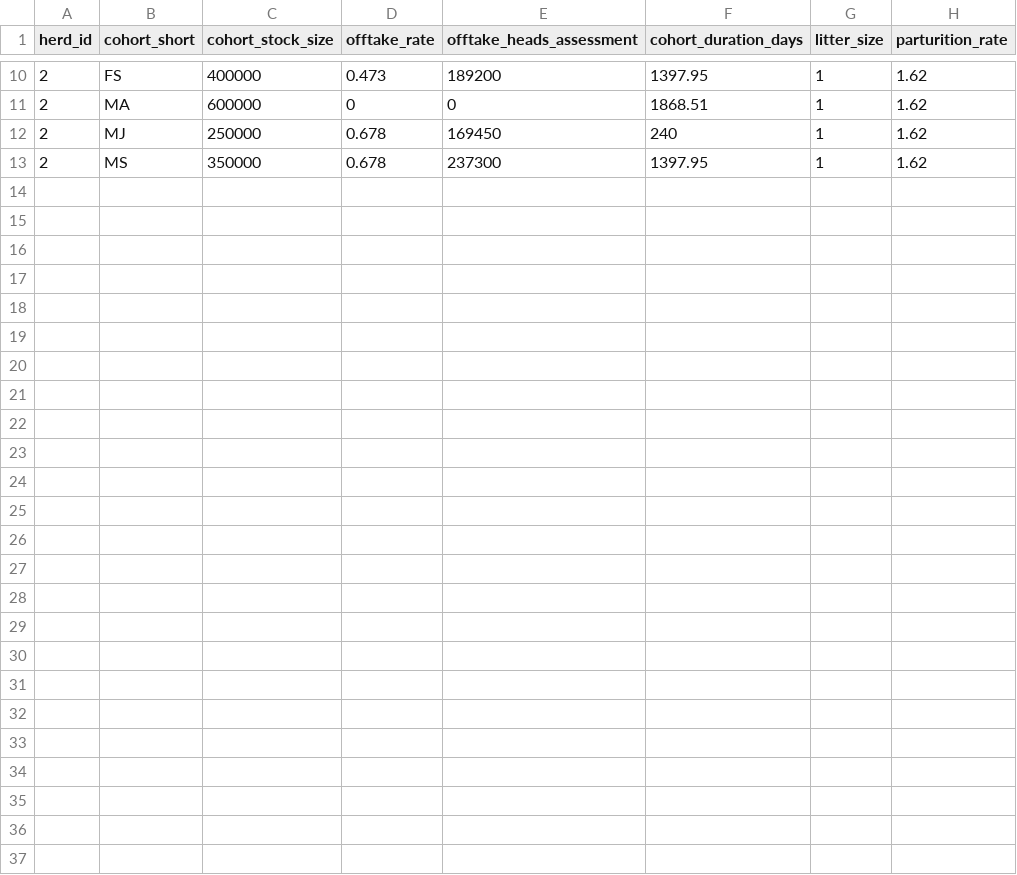
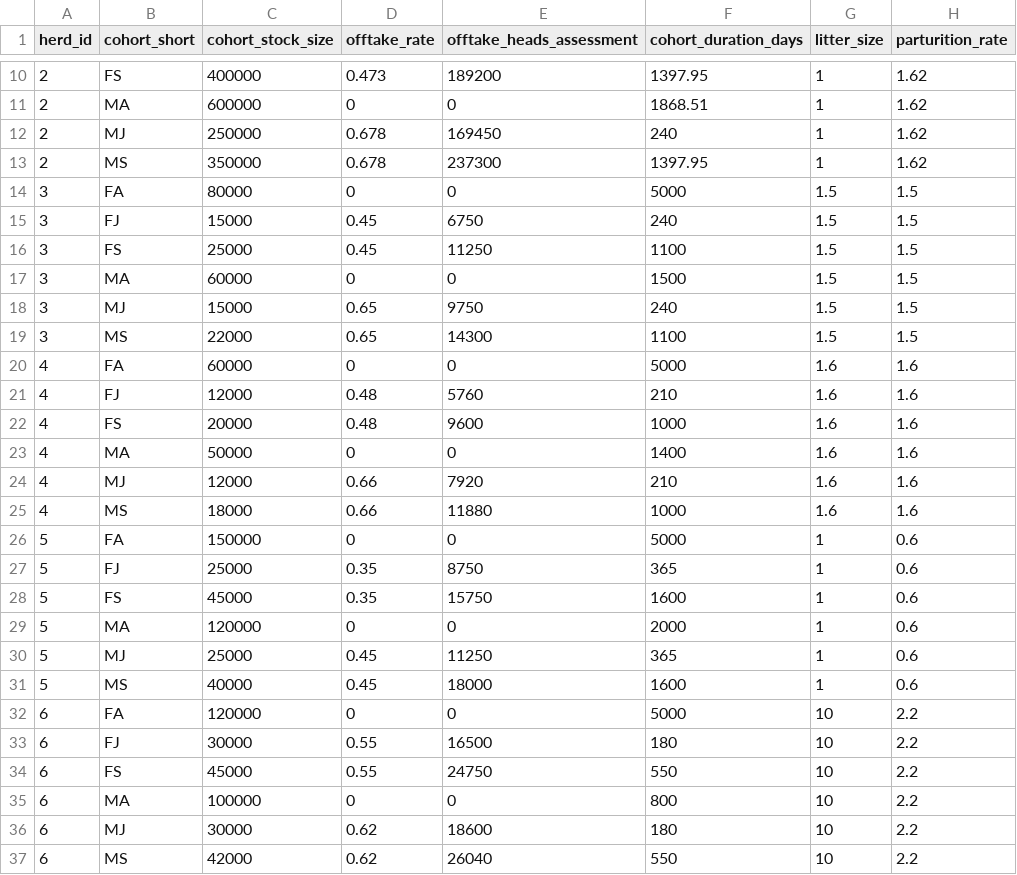
Before and after one commit to un-fao/GLEAM, a CSV file: inst/extdata/examples/herd_structure_chrt_data.csv, drawn as a sheet; only a part is shown, gaps mark what is left out.

Commit message:
Update run_gleam validation and examples

```diff
--- a/inst/extdata/examples/herd_structure_chrt_data.csv
+++ b/inst/extdata/examples/herd_structure_chrt_data.csv
@@ -13 +13,25 @@ herd_id,cohort_short,cohort_stock_size,offtake_rate,offtake_heads_assessment,coh
 2,MS,350000,0.678,237300,1397.95,1,1.62
+3,FA,80000,0,0,5000,1.5,1.5
+3,FJ,15000,0.45,6750,240,1.5,1.5
+3,FS,25000,0.45,11250,1100,1.5,1.5
+3,MA,60000,0,0,1500,1.5,1.5
+3,MJ,15000,0.65,9750,240,1.5,1.5
+3,MS,22000,0.65,14300,1100,1.5,1.5
+4,FA,60000,0,0,5000,1.6,1.6
+4,FJ,12000,0.48,5760,210,1.6,1.6
+4,FS,20000,0.48,9600,1000,1.6,1.6
+4,MA,50000,0,0,1400,1.6,1.6
+4,MJ,12000,0.66,7920,210,1.6,1.6
+4,MS,18000,0.66,11880,1000,1.6,1.6
+5,FA,150000,0,0,5000,1,0.6
+5,FJ,25000,0.35,8750,365,1,0.6
+5,FS,45000,0.35,15750,1600,1,0.6
+5,MA,120000,0,0,2000,1,0.6
+5,MJ,25000,0.45,11250,365,1,0.6
+5,MS,40000,0.45,18000,1600,1,0.6
+6,FA,120000,0,0,5000,10,2.2
+6,FJ,30000,0.55,16500,180,10,2.2
+6,FS,45000,0.55,24750,550,10,2.2
+6,MA,100000,0,0,800,10,2.2
+6,MJ,30000,0.62,18600,180,10,2.2
+6,MS,42000,0.62,26040,550,10,2.2
```
Also changed, not shown: inst/extdata/examples/feed_rations_share_chrt_data.csv, inst/extdata/examples/herd_simulation_input_chrt_data.csv, 7 other files.
